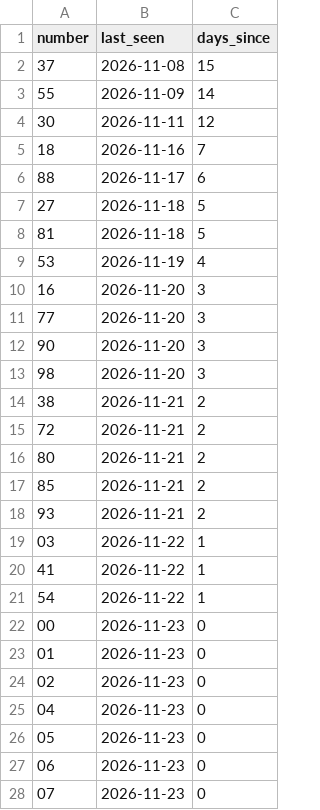
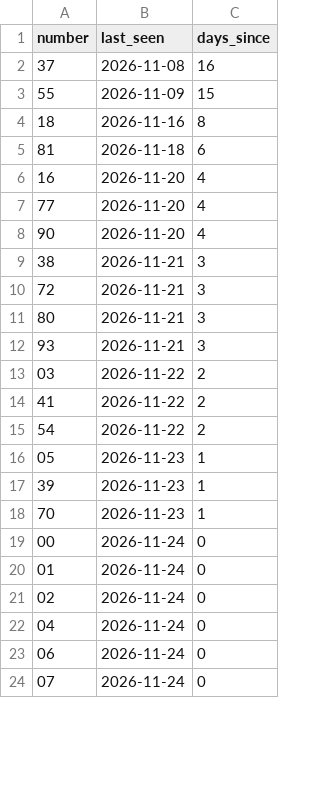
Before and after one commit to kina2711/vn-lottery-xsmb, a CSV file: data/reports/days_since_last_seen.csv, drawn as a sheet; only a part is shown; the diff covers the shown part only.

```diff
--- a/data/reports/days_since_last_seen.csv
+++ b/data/reports/days_since_last_seen.csv
@@ -1,28 +1,24 @@
 number,last_seen,days_since
-37,2026-11-08,15
-55,2026-11-09,14
-30,2026-11-11,12
-18,2026-11-16,7
-88,2026-11-17,6
-27,2026-11-18,5
-81,2026-11-18,5
-53,2026-11-19,4
-16,2026-11-20,3
-77,2026-11-20,3
-90,2026-11-20,3
-98,2026-11-20,3
-38,2026-11-21,2
-72,2026-11-21,2
-80,2026-11-21,2
-85,2026-11-21,2
-93,2026-11-21,2
-03,2026-11-22,1
-41,2026-11-22,1
-54,2026-11-22,1
-00,2026-11-23,0
-01,2026-11-23,0
-02,2026-11-23,0
-04,2026-11-23,0
-05,2026-11-23,0
-06,2026-11-23,0
-07,2026-11-23,0
+37,2026-11-08,16
+55,2026-11-09,15
+18,2026-11-16,8
+81,2026-11-18,6
+16,2026-11-20,4
+77,2026-11-20,4
+90,2026-11-20,4
+38,2026-11-21,3
+72,2026-11-21,3
+80,2026-11-21,3
+93,2026-11-21,3
+03,2026-11-22,2
+41,2026-11-22,2
+54,2026-11-22,2
+05,2026-11-23,1
+39,2026-11-23,1
+70,2026-11-23,1
+00,2026-11-24,0
+01,2026-11-24,0
+02,2026-11-24,0
+04,2026-11-24,0
+06,2026-11-24,0
+07,2026-11-24,0
```
Also changed, not shown: 6 added rows, 2 removed rows and 71 edited cells elsewhere in this file, data/processed/draws.csv, data/reports/heatmap.csv, 10 other files.
